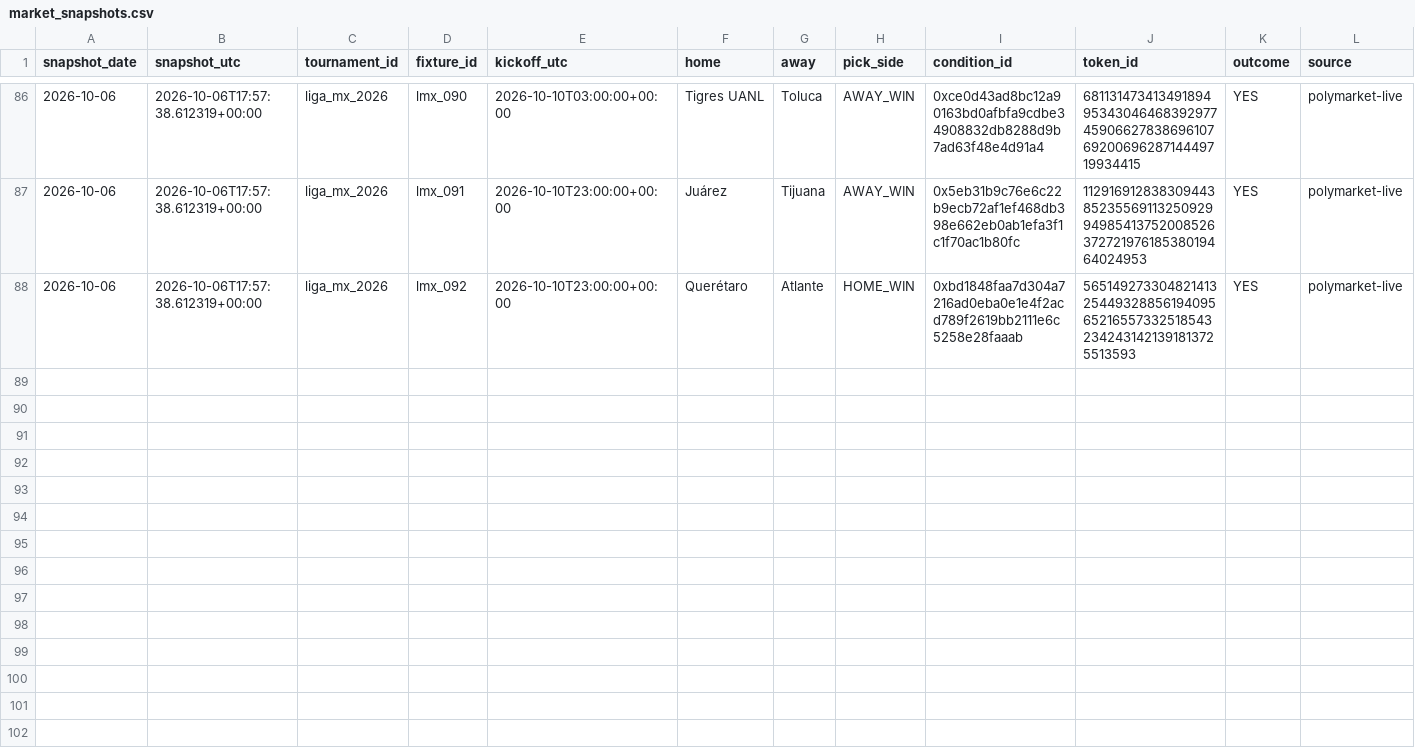
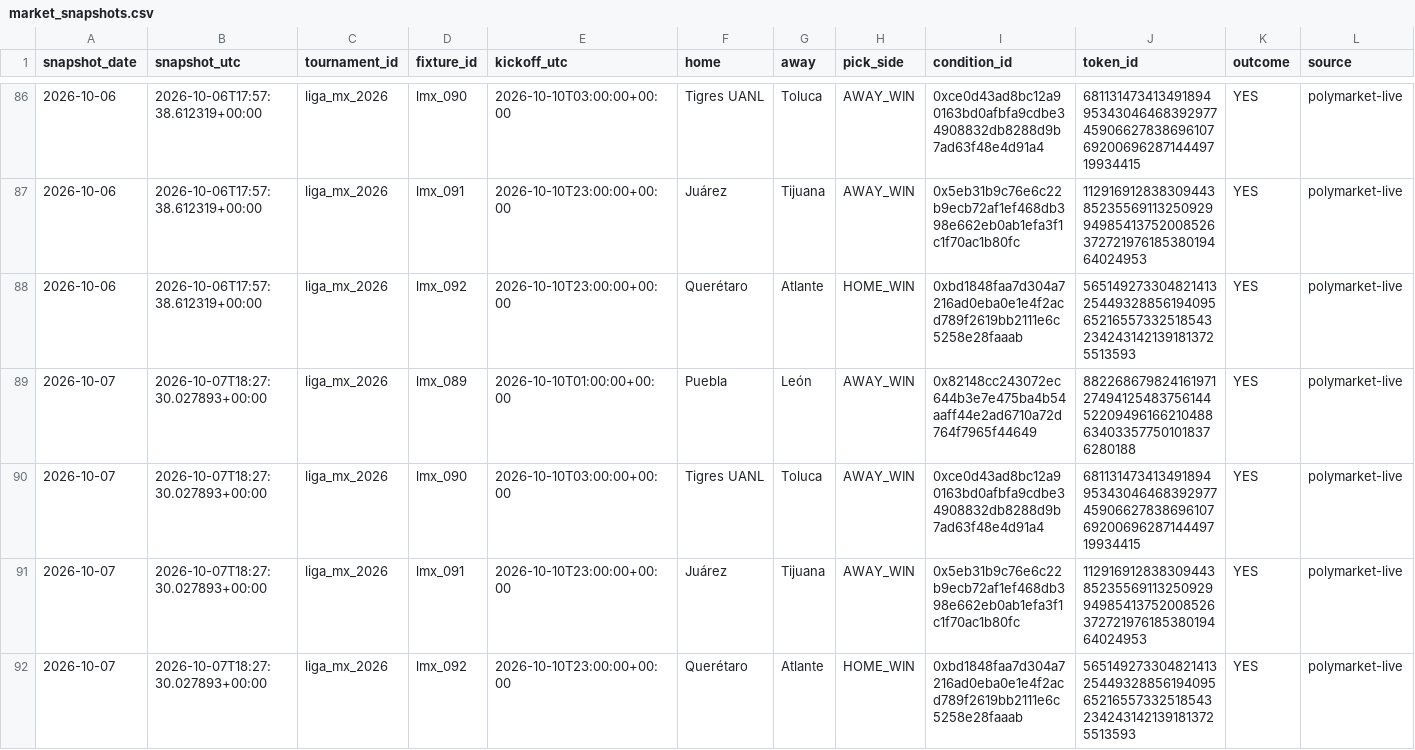
Before and after one commit to Hibra999/smart-polybets, a CSV file: data/liga_mx_2026/ingest/market_snapshots.csv, drawn as a sheet; only a part is shown, gaps mark what is left out; rows hold the shown columns only; the diff names each change by its address in the sheet, - before the commit and + after, or states it on an @@ line.

Commit message:
reports: refresh current Liga MX and NFL dashboards [skip ci]

```diff
--- a/data/liga_mx_2026/ingest/market_snapshots.csv
+++ b/data/liga_mx_2026/ingest/market_snapshots.csv
+row 89: 2026-10-07 | 2026-10-07T18:27:30.027893+00:00 | liga_mx_2026 | lmx_089 | 2026-10-10T01:00:00+00:00 | Puebla | León | AWAY_WIN | 0x82148cc243072ec644b3e7e475ba4b54aaff44e2ad6710a72d764f7965f44649 | 8822686798241619712749412548375614452209496166210488634033577501018376280188 | YES | polymarket-live
+row 90: 2026-10-07 | 2026-10-07T18:27:30.027893+00:00 | liga_mx_2026 | lmx_090 | 2026-10-10T03:00:00+00:00 | Tigres UANL | Toluca | AWAY_WIN | 0xce0d43ad8bc12a90163bd0afbfa9cdbe34908832db8288d9b7ad63f48e4d91a4 | 68113147341349189495343046468392977459066278386961076920069628714449719934415 | YES | polymarket-live
+row 91: 2026-10-07 | 2026-10-07T18:27:30.027893+00:00 | liga_mx_2026 | lmx_091 | 2026-10-10T23:00:00+00:00 | Juárez | Tijuana | AWAY_WIN | 0x5eb31b9c76e6c22b9ecb72af1ef468db398e662eb0ab1efa3f1c1f70ac1b80fc | 112916912838309443852355691132509299498541375200852637272197618538019464024953 | YES | polymarket-live
+row 92: 2026-10-07 | 2026-10-07T18:27:30.027893+00:00 | liga_mx_2026 | lmx_092 | 2026-10-10T23:00:00+00:00 | Querétaro | Atlante | HOME_WIN | 0xbd1848faa7d304a7216ad0eba0e1e4f2acd789f2619bb2111e6c5258e28faaab | 56514927330482141325449328856194095652165573325185432342431421391813725513593 | YES | polymarket-live
```
Also changed, not shown: data/nfl_2026/ingest/market_snapshots.csv, 2 other files.
